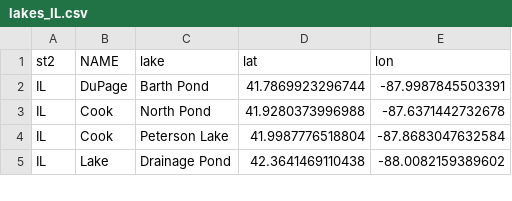
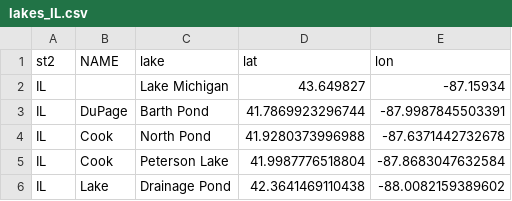
Before and after one commit to haipai/zip-survey-images, a CSV file: assets/lakes_IL.csv, drawn as a sheet; only a part is shown.

```diff
--- a/assets/lakes_IL.csv
+++ b/assets/lakes_IL.csv
@@ -1,2 +1,3 @@
 st2,NAME,lake,lat,lon
+IL,,Lake Michigan,43.649827,-87.15934
 IL,DuPage,Barth Pond,41.7869923296744,-87.9987845503391
```
